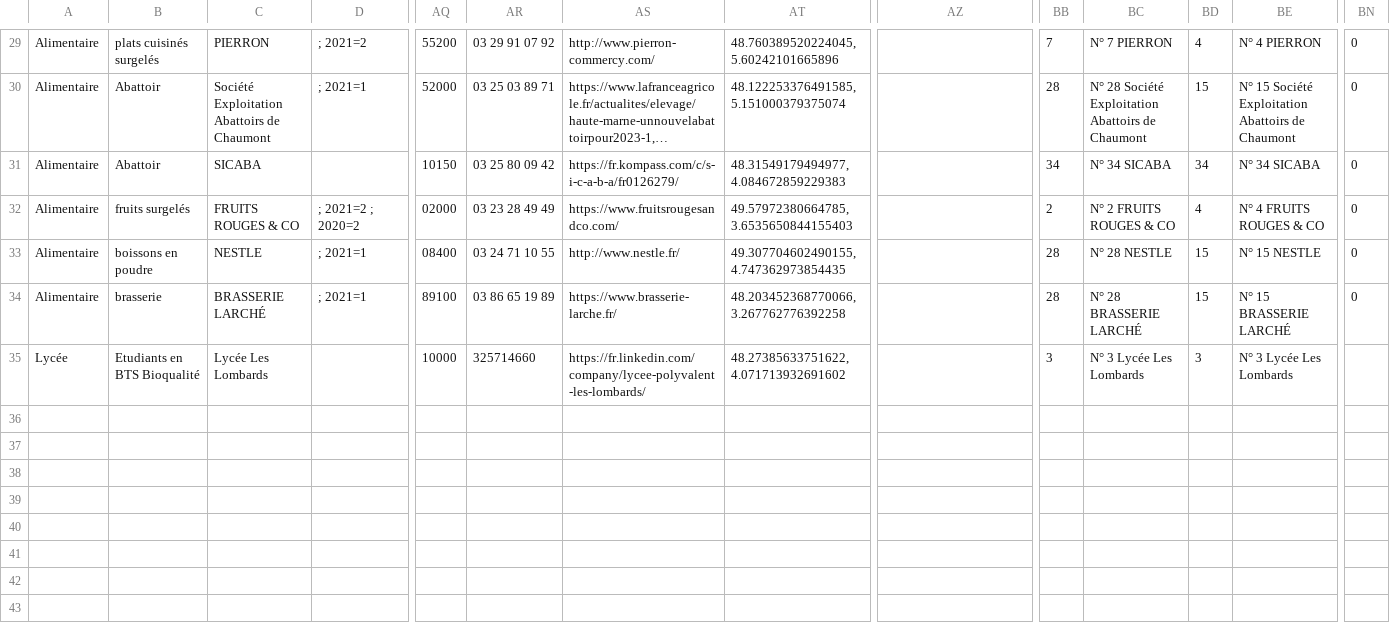
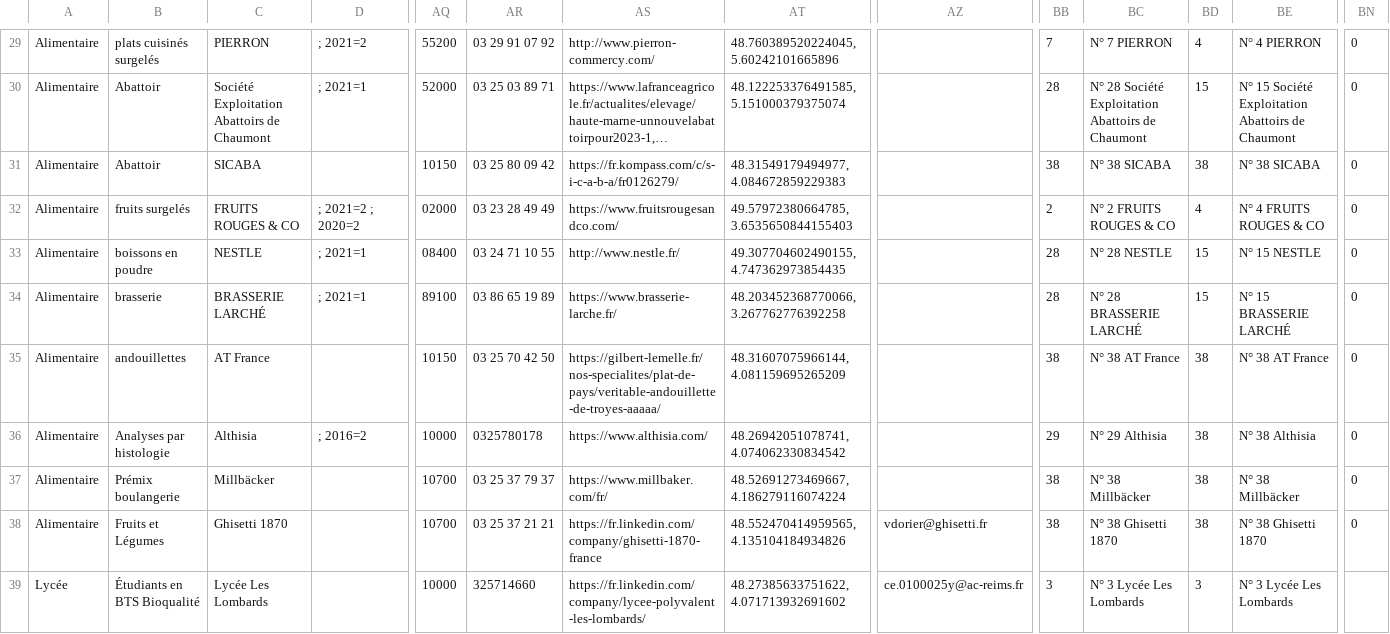
Before and after one commit to JLPruvost/Appli_Lieux_de_stages, a CSV file: Entreprises_Complet2.csv, drawn as a sheet; only a part is shown, gaps mark what is left out; long unchanged cells end in …; addresses are those after the commit; rows hold the shown columns only; the diff covers the shown part only; the diff names each change by its address in the sheet, - before the commit and + after, or states it on an @@ line.

Commit message:
Add files via upload
2e essai ajout

```diff
--- a/Entreprises_Complet2.csv
+++ b/Entreprises_Complet2.csv
-BB31: 34
+BB31: 38
-BC31: N° 34 SICABA
+BC31: N° 38 SICABA
-BD31: 34
+BD31: 38
-BE31: N° 34 SICABA
+BE31: N° 38 SICABA
+row 35: Alimentaire | andouillettes | AT France |  | 10150 | 03 25 70 42 50 | https://gilbert-lemelle.fr/nos-specialites/plat-de-pays/veritable-andouillette-de-troyes-aaaaa/ | 48.31607075966144, 4.081159695265209 |  | 38 | N° 38 AT France | 38 | N° 38 AT France | 0
+row 36: Alimentaire | Analyses par histologie | Althisia | ; 2016=2 | 10000 | 0325780178 | https://www.althisia.com/ | 48.26942051078741, 4.074062330834542 |  | 29 | N° 29 Althisia | 38 | N° 38 Althisia | 0
+row 37: Alimentaire | Prémix boulangerie | Millbäcker |  | 10700 | 03 25 37 79 37 | https://www.millbaker.com/fr/ | 48.52691273469667, 4.186279116074224 |  | 38 | N° 38 Millbäcker | 38 | N° 38 Millbäcker | 0
+row 38: Alimentaire | Fruits et Légumes | Ghisetti 1870 |  | 10700 | 03 25 37 21 21 | https://fr.linkedin.com/company/ghisetti-1870-france | 48.552470414959565, 4.135104184934826 | vdorier@ghisetti.fr | 38 | N° 38 Ghisetti 1870 | 38 | N° 38 Ghisetti 1870 | 0
-B39: Etudiants en BTS Bioqualité
+B39: Étudiants en BTS Bioqualité
-AZ39: (empty)
+AZ39: ce.0100025y@ac-reims.fr
```
Also changed, not shown: 37 edited cells elsewhere in this file.
